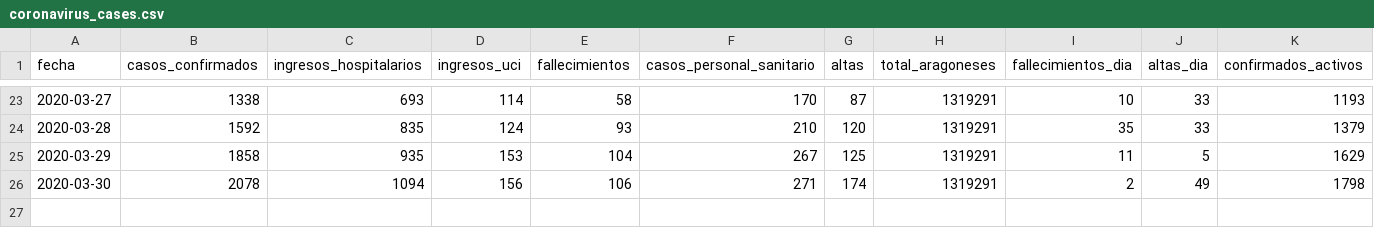
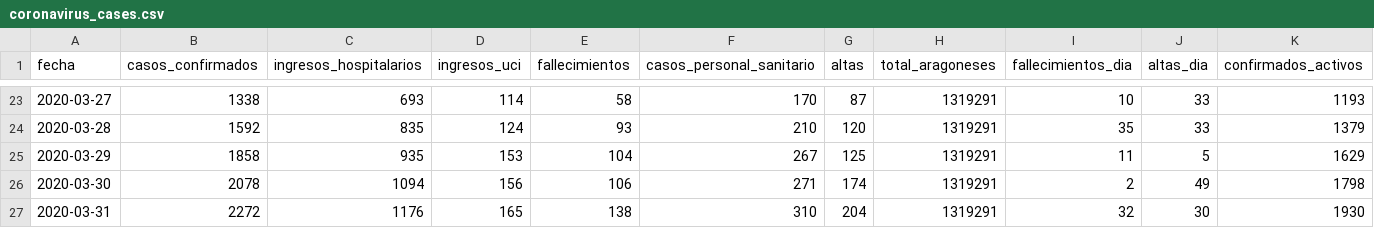
Before and after one commit to danilat/covid-19-aragon, a CSV file: _data/coronavirus_cases.csv, drawn as a sheet; only a part is shown, gaps mark what is left out; rows hold the shown columns only; the diff names each change by its address in the sheet, - before the commit and + after, or states it on an @@ line.

Commit message:
Updating data to 31/03

```diff
--- a/_data/coronavirus_cases.csv
+++ b/_data/coronavirus_cases.csv
+row 27: 2020-03-31 | 2272 | 1176 | 165 | 138 | 310 | 204 | 1319291 | 32 | 30 | 1930
```
